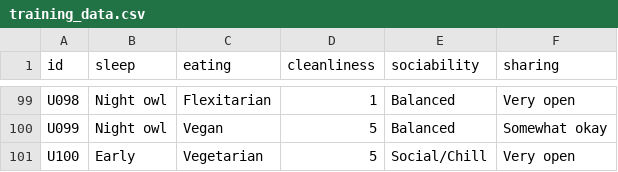
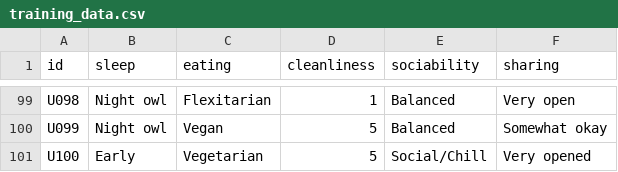
Before and after one commit to BeingMudita/Nivasa, a CSV file: roommate-ai-backend/data/training_data.csv, drawn as a sheet; only a part is shown, gaps mark what is left out.

Commit message:
mock data rearranged

```diff
--- a/roommate-ai-backend/data/training_data.csv
+++ b/roommate-ai-backend/data/training_data.csv
@@ -100,2 +100,2 @@ U098,Night owl,Flexitarian,1,Balanced,Very open
 U099,Night owl,Vegan,5,Balanced,Somewhat okay
-U100,Early,Vegetarian,5,Social/Chill,Very open
+U100,Early,Vegetarian,5,Social/Chill,Very opened
```
